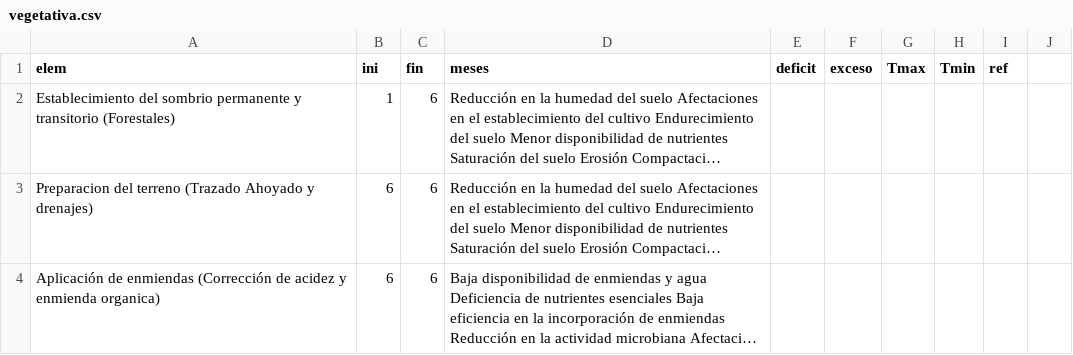
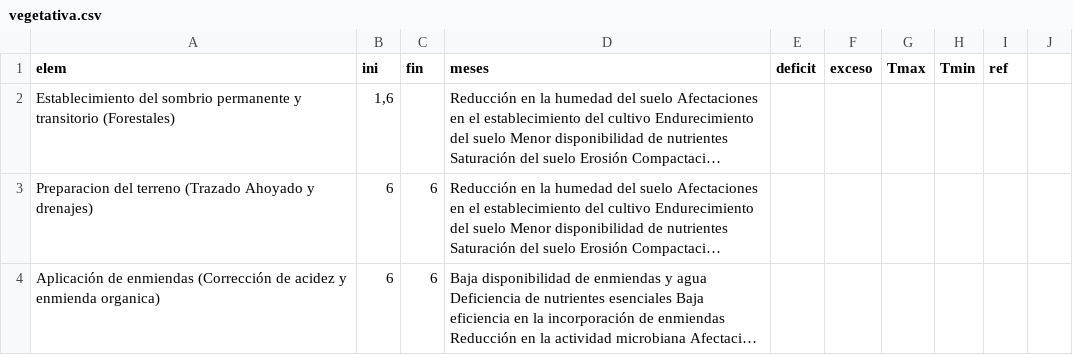
Before and after one commit to vvalencia1306-code/applet-FTA, a CSV file: vegetativa.csv, drawn as a sheet; only a part is shown; long unchanged cells end in …; the diff names each change by its address in the sheet, - before the commit and + after, or states it on an @@ line.

Commit message:
Update vegetativa.csv

```diff
--- a/vegetativa.csv
+++ b/vegetativa.csv
-B2 (ini): 1
+B2 (ini): 1,6
-C2 (fin): 6
+C2 (fin): (empty)
```
